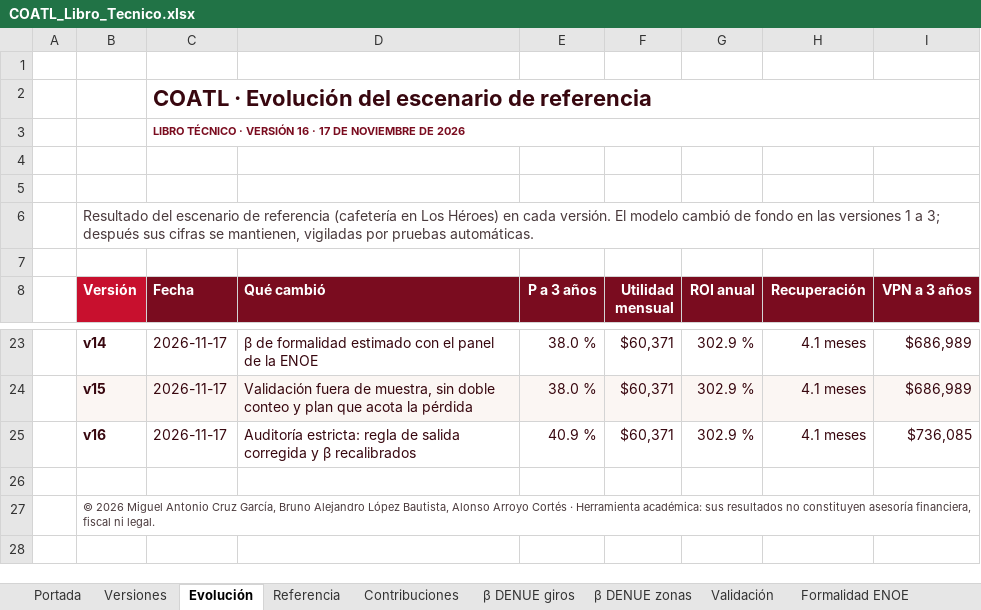
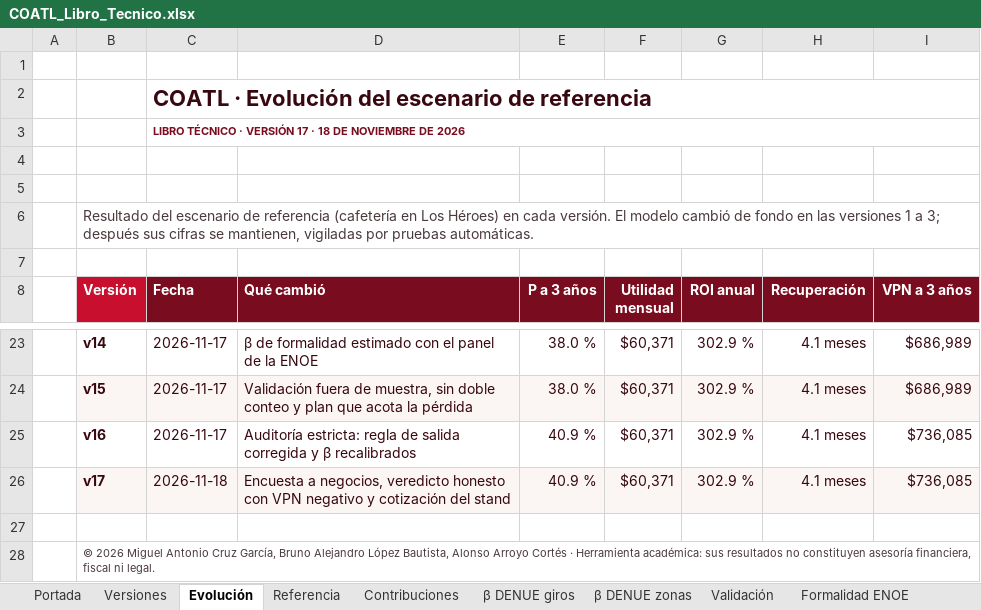
Before and after one commit to Maikolv/coatl, an Excel workbook: entregables/COATL_Libro_Tecnico.xlsx, sheet Evolución, drawn as a sheet; only a part is shown, gaps mark what is left out; values as stored, in another font and other column widths than the file's, no borders; charts and pictures not drawn; the diff names each change by its address in the sheet, - before the commit and + after, or states it on an @@ line.

```diff
--- a/entregables/COATL_Libro_Tecnico.xlsx (sheet Evolución)
+++ b/entregables/COATL_Libro_Tecnico.xlsx (sheet Evolución)
-C3 (Fecha): …· VERSIÓN 16 · 17 DE NOVIEMBRE…
+C3 (Fecha): …· VERSIÓN 17 · 18 DE NOVIEMBRE…
+row 26:  | v17 | 2026-11-18 | Encuesta a negocios, veredicto honesto con VPN negativo y cotización del stand | 40.9 % | $60,371 | 302.9 % | 4.1 meses | $736,085
```
Also changed, not shown: sheet Versiones, sheet Portada, sheet Módulos, sheet Pruebas, sheet Fiscal, sheet Formalidad ENOE, 16 more sheets, assets/plantillas/COATL-plantilla-empresa.xlsx, 17 other files.
